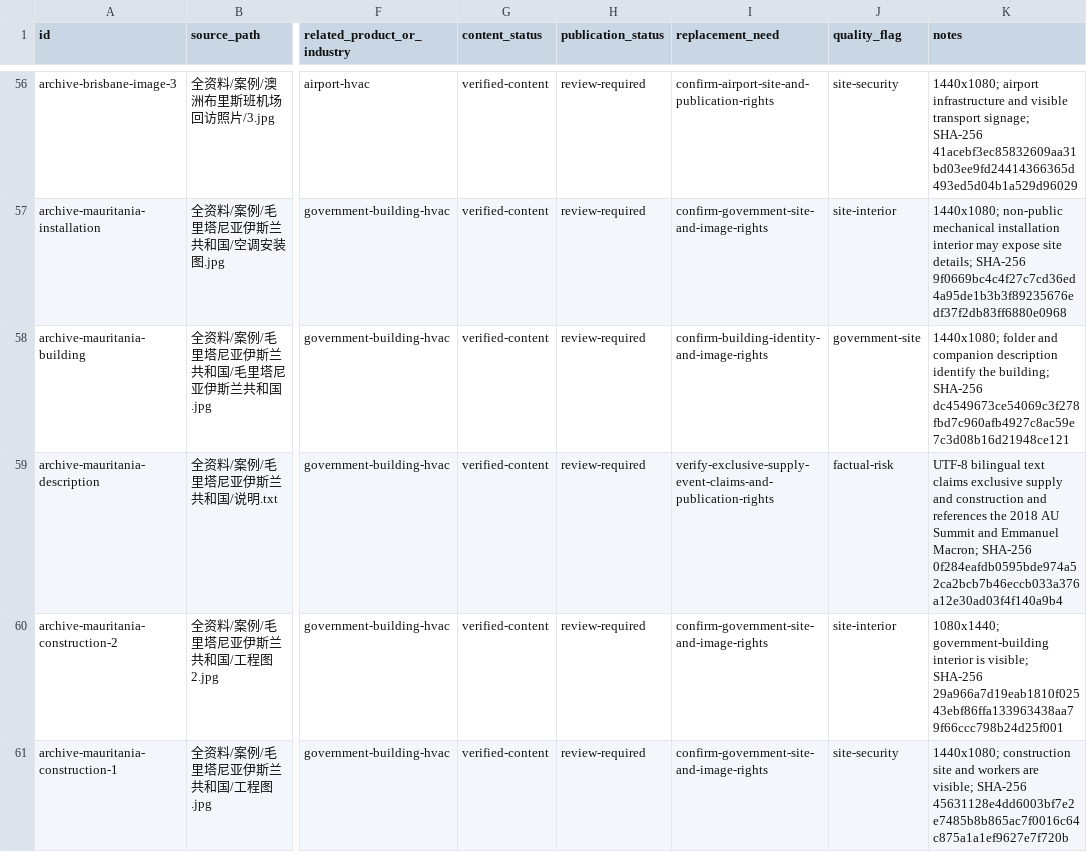
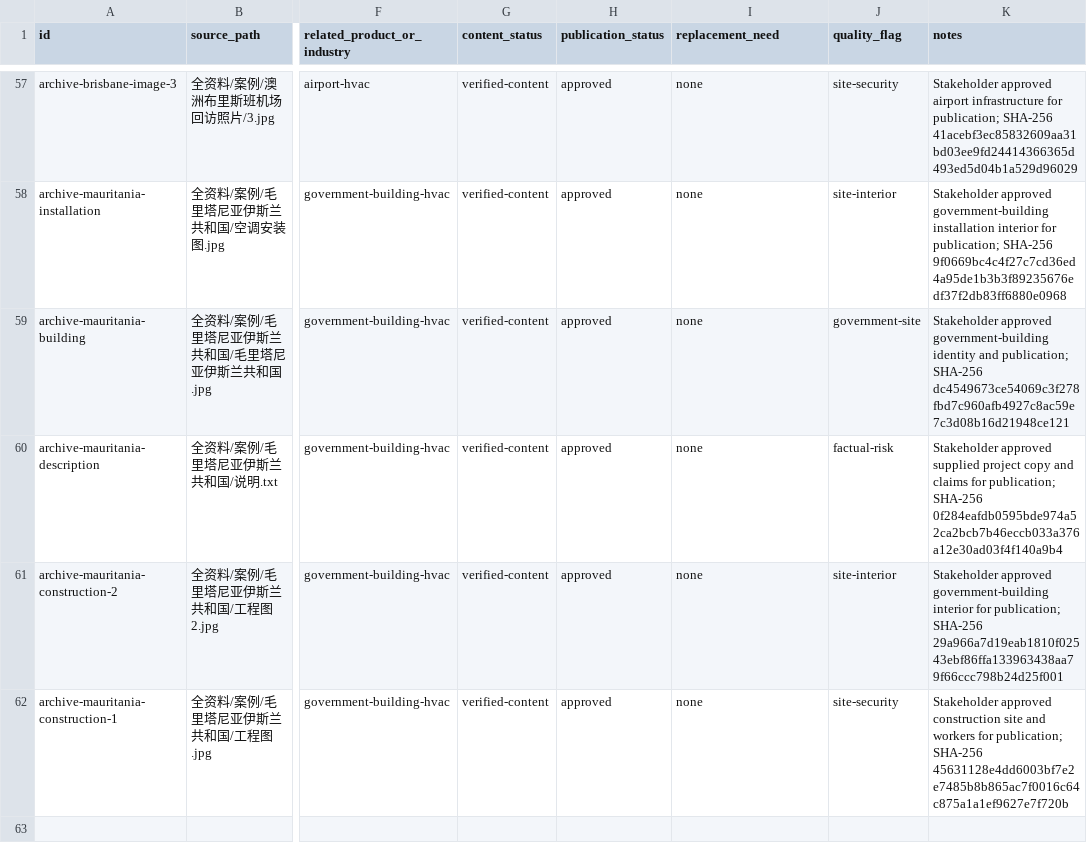
Before and after one commit to dnyBLUESKY007/Web-GreenGas, a CSV file: ai-memories/materials/2026-07-26-material-ledger.csv, drawn as a sheet; only a part is shown, gaps mark what is left out; addresses are those after the commit; the diff covers the shown part only; the diff names each change by its address in the sheet, - before the commit and + after, or states it on an @@ line.

Commit message:
feat(assets): publish stakeholder case images
Why: replace pending case media with the stakeholder-approved case package.

How: record provenance and approval, register 23 unique OSS WebP objects, and document the verified upload workflow.

Refs: ai-memories/tasks/2026-07-27-case-home-production-refresh.md

Fixes: #19

```diff
--- a/ai-memories/materials/2026-07-26-material-ledger.csv
+++ b/ai-memories/materials/2026-07-26-material-ledger.csv
-H57:H62 (publication_status): review-required
+H57:H62 (publication_status): approved
-I57 (replacement_need): confirm-airport-site-and-publication-rights
+I57 (replacement_need): none
-K57 (notes): 1440x1080; airport infrastructure and visible transport signage; SHA-256 41acebf3ec85832609aa31bd03ee9fd24414366365d493ed5d04b1a529d96029
+K57 (notes): Stakeholder approved airport infrastructure for publication; SHA-256 41acebf3ec85832609aa31bd03ee9fd24414366365d493ed5d04b1a529d96029
-I58 (replacement_need): confirm-government-site-and-image-rights
+I58 (replacement_need): none
-K58 (notes): 1440x1080; non-public mechanical installation interior may expose site details; SHA-256 9f0669bc4c4f27c7cd36ed4a95de1b3b3f89235676edf37f2db83ff6880e0968
+K58 (notes): Stakeholder approved government-building installation interior for publication; SHA-256 9f0669bc4c4f27c7cd36ed4a95de1b3b3f89235676edf37f2db83ff6880e0968
-I59 (replacement_need): confirm-building-identity-and-image-rights
+I59 (replacement_need): none
-K59 (notes): 1440x1080; folder and companion description identify the building; SHA-256 dc4549673ce54069c3f278fbd7c960afb4927c8ac59e7c3d08b16d21948ce121
+K59 (notes): Stakeholder approved government-building identity and publication; SHA-256 dc4549673ce54069c3f278fbd7c960afb4927c8ac59e7c3d08b16d21948ce121
-I60 (replacement_need): verify-exclusive-supply-event-claims-and-publication-rights
+I60 (replacement_need): none
-K60 (notes): UTF-8 bilingual text claims exclusive supply and construction and references the 2018 AU Summit and Emmanuel Macron; SHA-256 0f284eafdb0595bde974a52ca2bcb7b46eccb033a376a12e30ad03f4f140a9b4
+K60 (notes): Stakeholder approved supplied project copy and claims for publication; SHA-256 0f284eafdb0595bde974a52ca2bcb7b46eccb033a376a12e30ad03f4f140a9b4
-I61:I62 (replacement_need): confirm-government-site-and-image-rights
+I61:I62 (replacement_need): none
-K61 (notes): 1080x1440; government-building interior is visible; SHA-256 29a966a7d19eab1810f02543ebf86ffa133963438aa79f66ccc798b24d25f001
+K61 (notes): Stakeholder approved government-building interior for publication; SHA-256 29a966a7d19eab1810f02543ebf86ffa133963438aa79f66ccc798b24d25f001
-K62 (notes): 1440x1080; construction site and workers are visible; SHA-256 45631128e4dd6003bf7e2e7485b8b865ac7f0016c64c875a1a1ef9627e7f720b
+K62 (notes): Stakeholder approved construction site and workers for publication; SHA-256 45631128e4dd6003bf7e2e7485b8b865ac7f0016c64c875a1a1ef9627e7f720b
```
Also changed, not shown: 1 added row and 76 edited cells elsewhere in this file, 5 other files.
